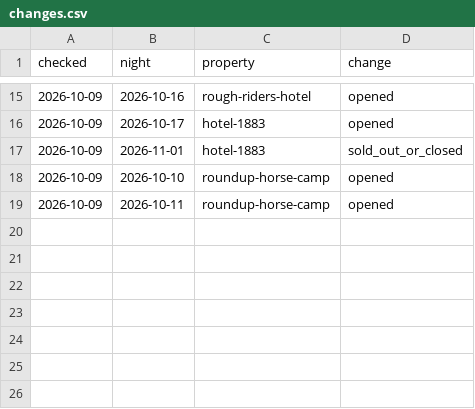
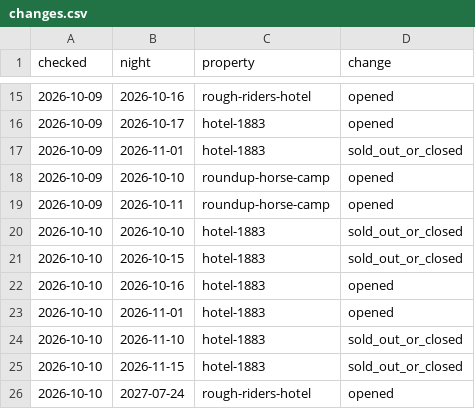
Before and after one commit to Theodore-Roosevelt-Presidential-Library/Lodging, a CSV file: docs/data/changes.csv, drawn as a sheet; only a part is shown, gaps mark what is left out; the diff names each change by its address in the sheet, - before the commit and + after, or states it on an @@ line.

```diff
--- a/docs/data/changes.csv
+++ b/docs/data/changes.csv
+row 20: 2026-10-10 | 2026-10-10 | hotel-1883 | sold_out_or_closed
+row 21: 2026-10-10 | 2026-10-15 | hotel-1883 | sold_out_or_closed
+row 22: 2026-10-10 | 2026-10-16 | hotel-1883 | opened
+row 23: 2026-10-10 | 2026-11-01 | hotel-1883 | opened
+row 24: 2026-10-10 | 2026-11-10 | hotel-1883 | sold_out_or_closed
+row 25: 2026-10-10 | 2026-11-15 | hotel-1883 | sold_out_or_closed
+row 26: 2026-10-10 | 2027-07-24 | rough-riders-hotel | opened
```
Also changed, not shown: 2 other files.
